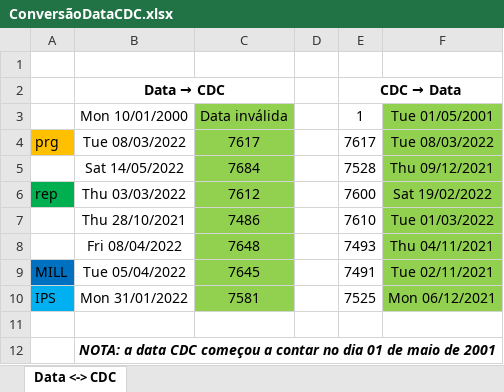
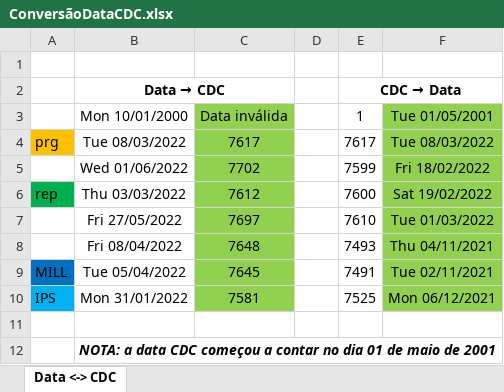
Before and after one commit to HCorte/Millennium, an Excel workbook: New Terminals/Scripts/ConversãoDataCDC.xlsx, sheet Data <-> CDC, drawn as a sheet; values as stored, in another font and other column widths than the file's, no borders; removed rows and columns are numbered as before the commit, all else as after; the diff names each change by its address in the sheet, - before the commit and + after, or states it on an @@ line.

```diff
--- a/New Terminals/Scripts/ConversãoDataCDC.xlsx (sheet Data <-> CDC)
+++ b/New Terminals/Scripts/ConversãoDataCDC.xlsx (sheet Data <-> CDC)
-row 5:  | Sat 14/05/2022 | 7684 |  | 7528 | Thu 09/12/2021
+row 5:  | Wed 01/06/2022 | 7702 |  | 7599 | Fri 18/02/2022
-B7: Thu 28/10/2021
+B7: Fri 27/05/2022
-C7: 7486
+C7: 7697
```
Also changed, not shown: New Terminals/LI/IPS_MILL_TERMINAL_LIST.xlsx, 14 other files.
